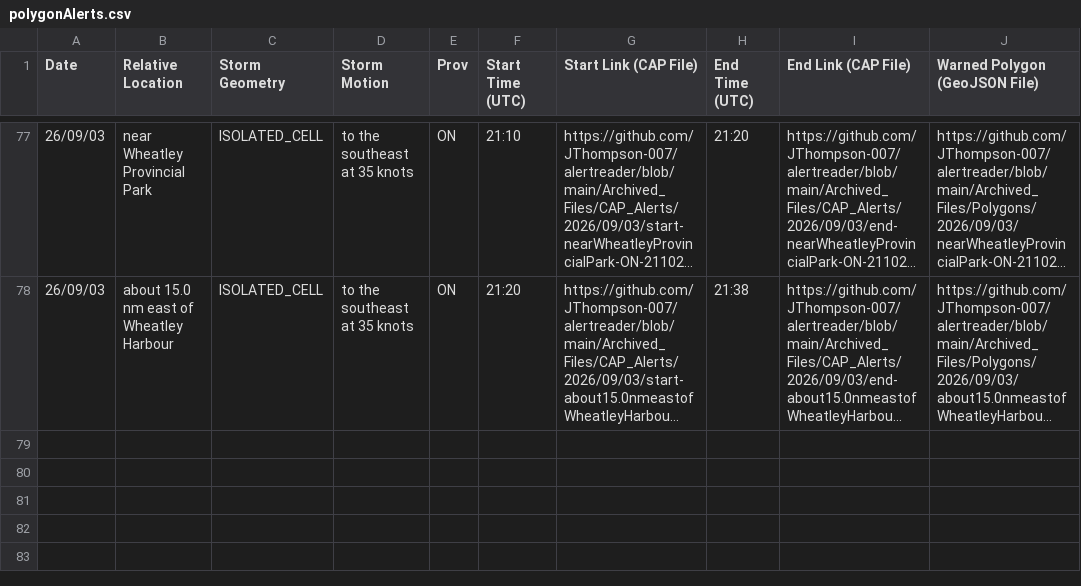
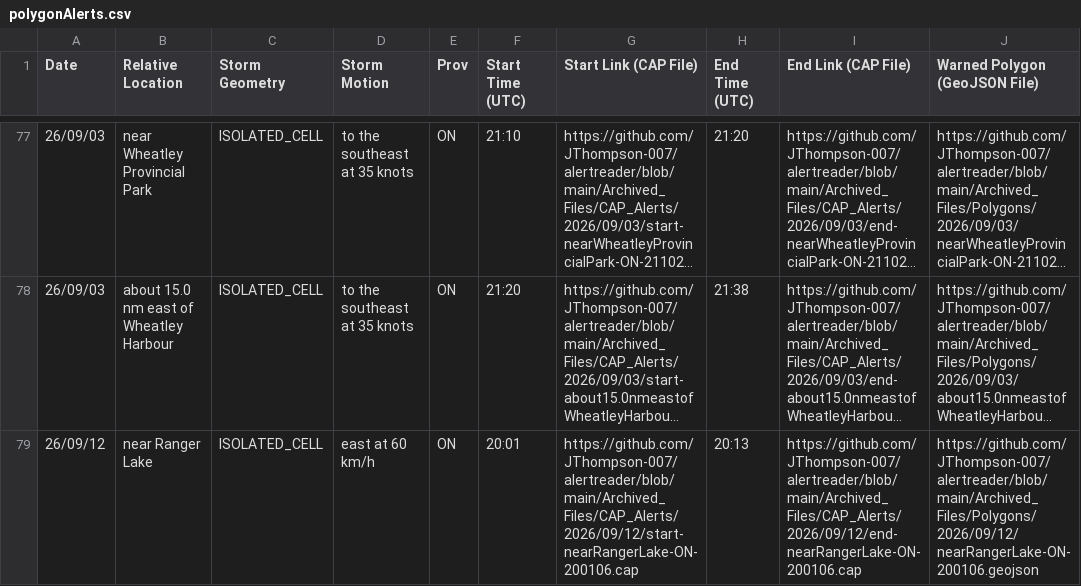
Before and after one commit to JThompson-007/alertreader, a CSV file: polygonAlerts.csv, drawn as a sheet; only a part is shown, gaps mark what is left out; long unchanged cells end in …; the diff names each change by its address in the sheet, - before the commit and + after, or states it on an @@ line.

```diff
--- a/polygonAlerts.csv
+++ b/polygonAlerts.csv
+row 79: 26/09/12 | near Ranger Lake | ISOLATED_CELL | east at 60 km/h | ON | 20:01 | https://github.com/JThompson-007/alertreader/blob/main/Archived_Files/CAP_Alerts/2026/09/12/start-nearRangerLake-ON-200106.cap | 20:13 | https://github.com/JThompson-007/alertreader/blob/main/Archived_Files/CAP_Alerts/2026/09/12/end-nearRangerLake-ON-200106.cap | https://github.com/JThompson-007/alertreader/blob/main/Archived_Files/Polygons/2026/09/12/nearRangerLake-ON-200106.geojson
```
Also changed, not shown: 3 other files.
